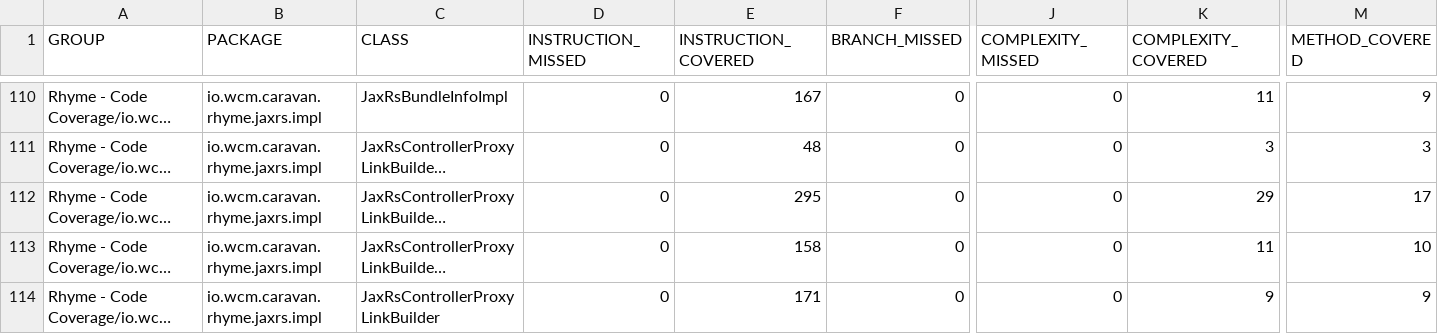
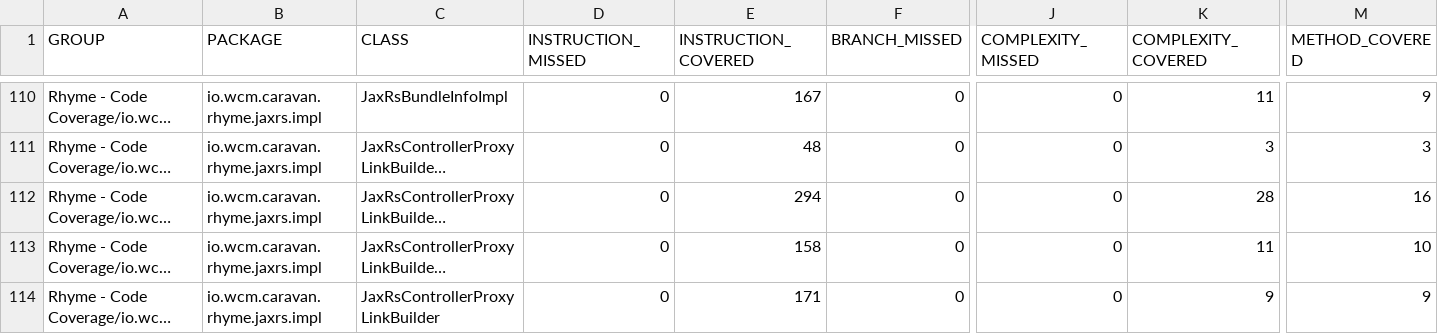
Before and after one commit to wcm-io-caravan/wcm-io-caravan.github.io, a CSV file: rhyme/io.wcm.caravan.rhyme.coverage/jacoco-aggregate/jacoco.csv, drawn as a sheet; only a part is shown, gaps mark what is left out; long unchanged cells end in …; the diff names each change by its address in the sheet, - before the commit and + after, or states it on an @@ line.

Commit message:
Maven site: wcm-io-caravan/caravan-rhyme

```diff
--- a/rhyme/io.wcm.caravan.rhyme.coverage/jacoco-aggregate/jacoco.csv
+++ b/rhyme/io.wcm.caravan.rhyme.coverage/jacoco-aggregate/jacoco.csv
-E112 (INSTRUCTION_COVERED): 295
+E112 (INSTRUCTION_COVERED): 294
-K112 (COMPLEXITY_COVERED): 29
+K112 (COMPLEXITY_COVERED): 28
-M112 (METHOD_COVERED): 17
+M112 (METHOD_COVERED): 16
```
Also changed, not shown: rhyme/osgi-jaxrs/jacoco-unit/jacoco.csv, rhyme/osgi-jaxrs/jacoco/jacoco.csv, 41 other files.
